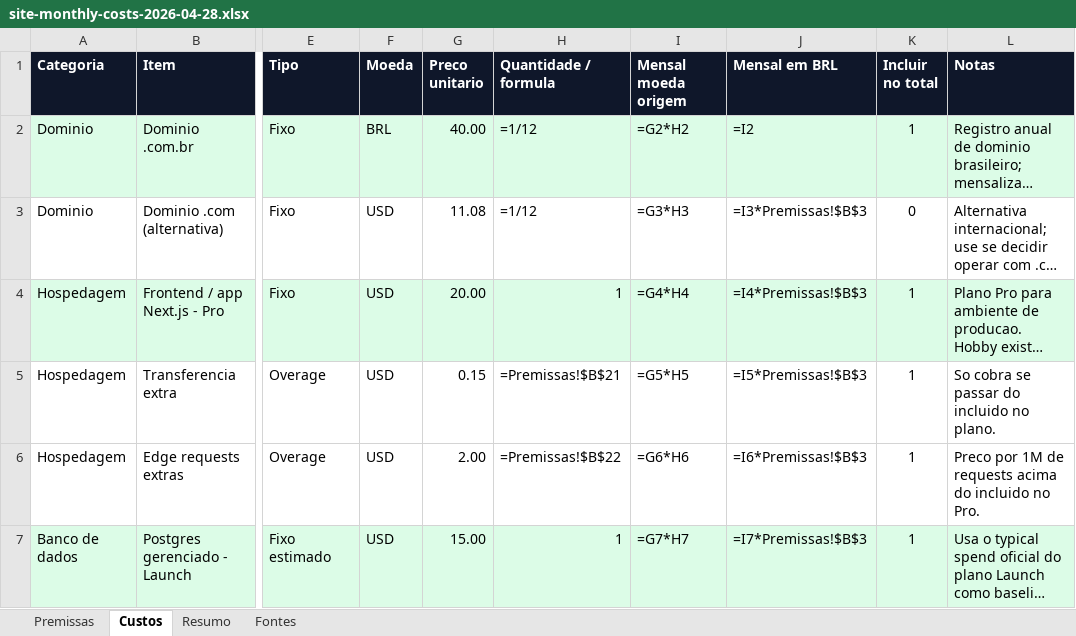
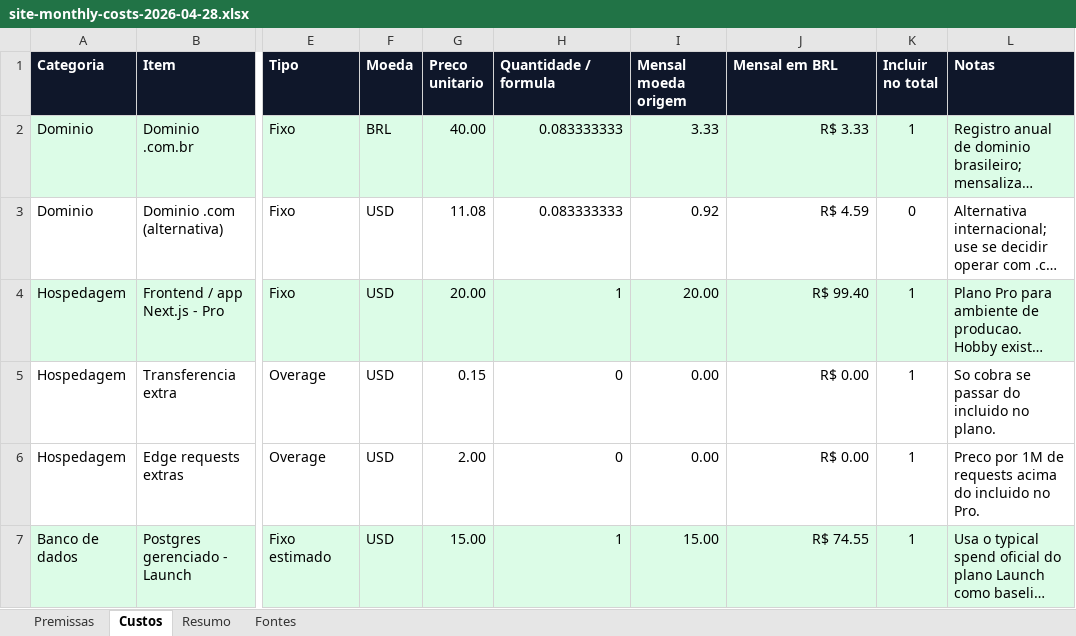
Before and after one commit to Luiz192512/TSZR15, an Excel workbook: docs/site-monthly-costs-2026-04-28.xlsx, sheet Custos, drawn as a sheet; only a part is shown, gaps mark what is left out; long unchanged cells end in …; values as stored, in another font and other column widths than the file's, no borders; formulas without a stored value are shown as written; the diff covers the shown part only; the diff names each change by its address in the sheet, - before the commit and + after, or states it on an @@ line.

```diff
--- a/docs/site-monthly-costs-2026-04-28.xlsx (sheet Custos)
+++ b/docs/site-monthly-costs-2026-04-28.xlsx (sheet Custos)
-H2:H3 (Quantidade / formula): =1/12
+H2:H3 (Quantidade / formula): 0.083333333
-I2 (Mensal moeda origem): =G2*H2
+I2 (Mensal moeda origem): 3.33
-J2 (Mensal em BRL): =I2
+J2 (Mensal em BRL): R$ 3.33
-I3 (Mensal moeda origem): =G3*H3
+I3 (Mensal moeda origem): 0.92
-J3 (Mensal em BRL): =I3*Premissas!$B$3
+J3 (Mensal em BRL): R$ 4.59
-I4 (Mensal moeda origem): =G4*H4
+I4 (Mensal moeda origem): 20.00
-J4 (Mensal em BRL): =I4*Premissas!$B$3
+J4 (Mensal em BRL): R$ 99.40
-H5 (Quantidade / formula): =Premissas!$B$21
+H5 (Quantidade / formula): 0
-I5 (Mensal moeda origem): =G5*H5
+I5 (Mensal moeda origem): 0.00
-J5 (Mensal em BRL): =I5*Premissas!$B$3
+J5 (Mensal em BRL): R$ 0.00
-H6 (Quantidade / formula): =Premissas!$B$22
+H6 (Quantidade / formula): 0
-I6 (Mensal moeda origem): =G6*H6
+I6 (Mensal moeda origem): 0.00
-J6 (Mensal em BRL): =I6*Premissas!$B$3
+J6 (Mensal em BRL): R$ 0.00
-I7 (Mensal moeda origem): =G7*H7
+I7 (Mensal moeda origem): 15.00
-J7 (Mensal em BRL): =I7*Premissas!$B$3
+J7 (Mensal em BRL): R$ 74.55
```
Also changed, not shown: 46 edited cells elsewhere in this sheet, sheet Premissas, sheet Resumo, 1 other file.
